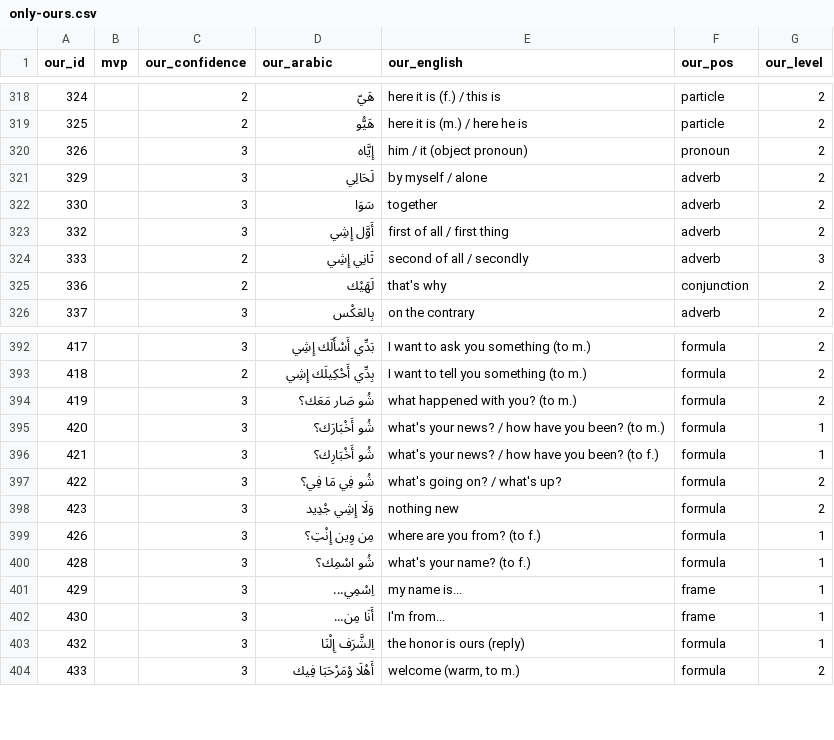
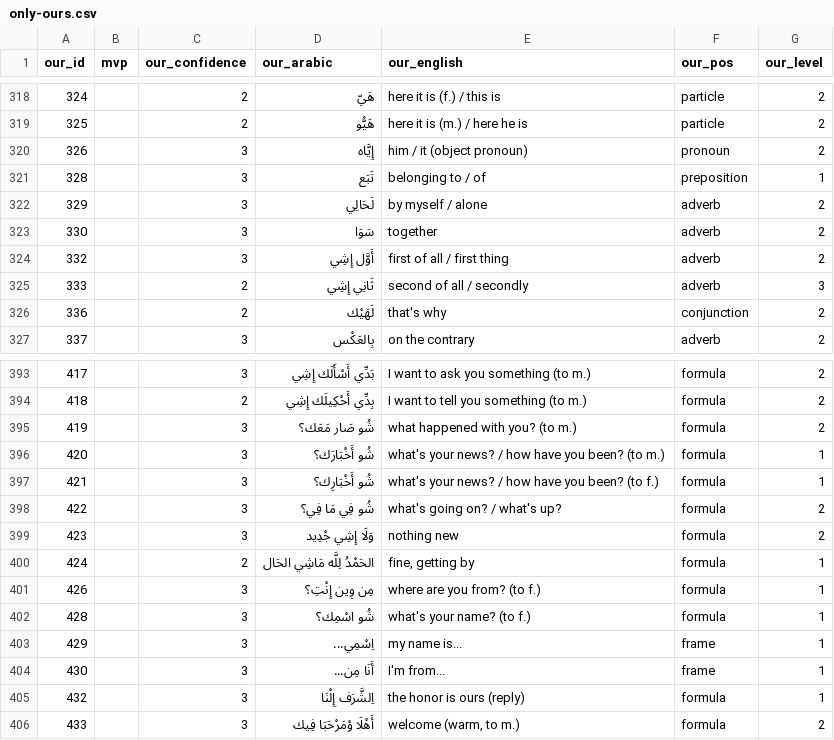
Before and after one commit to mharb92/hoopoe, a CSV file: runs/ext-compare-2026-09-29/only-ours.csv, drawn as a sheet; only a part is shown, gaps mark what is left out; the diff names each change by its address in the sheet, - before the commit and + after, or states it on an @@ line.

```diff
--- a/runs/ext-compare-2026-09-29/only-ours.csv
+++ b/runs/ext-compare-2026-09-29/only-ours.csv
+row 321: 328 |  | 3 | تَبَع | belonging to / of | preposition | 1
+row 400: 424 |  | 2 | الحَمْدُ لِلَّه مَاشِي الحَال | fine, getting by | formula | 1
```
Also changed, not shown: 14 other files.
